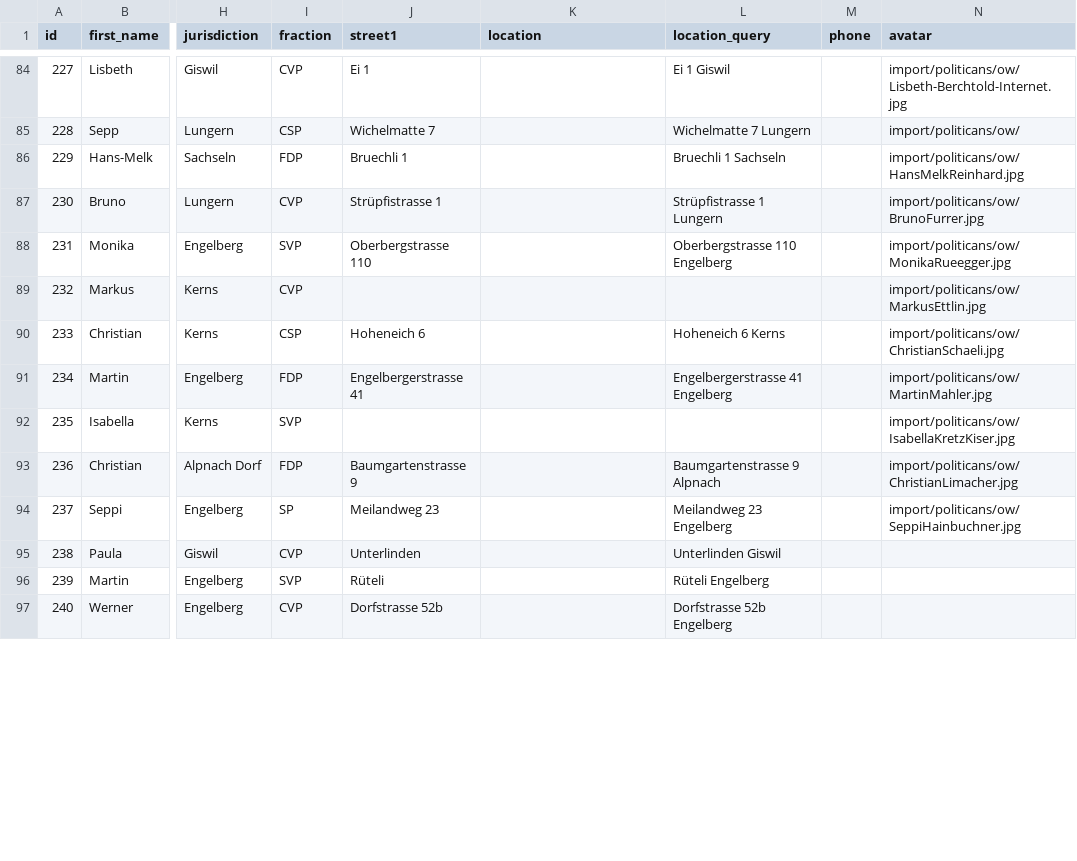
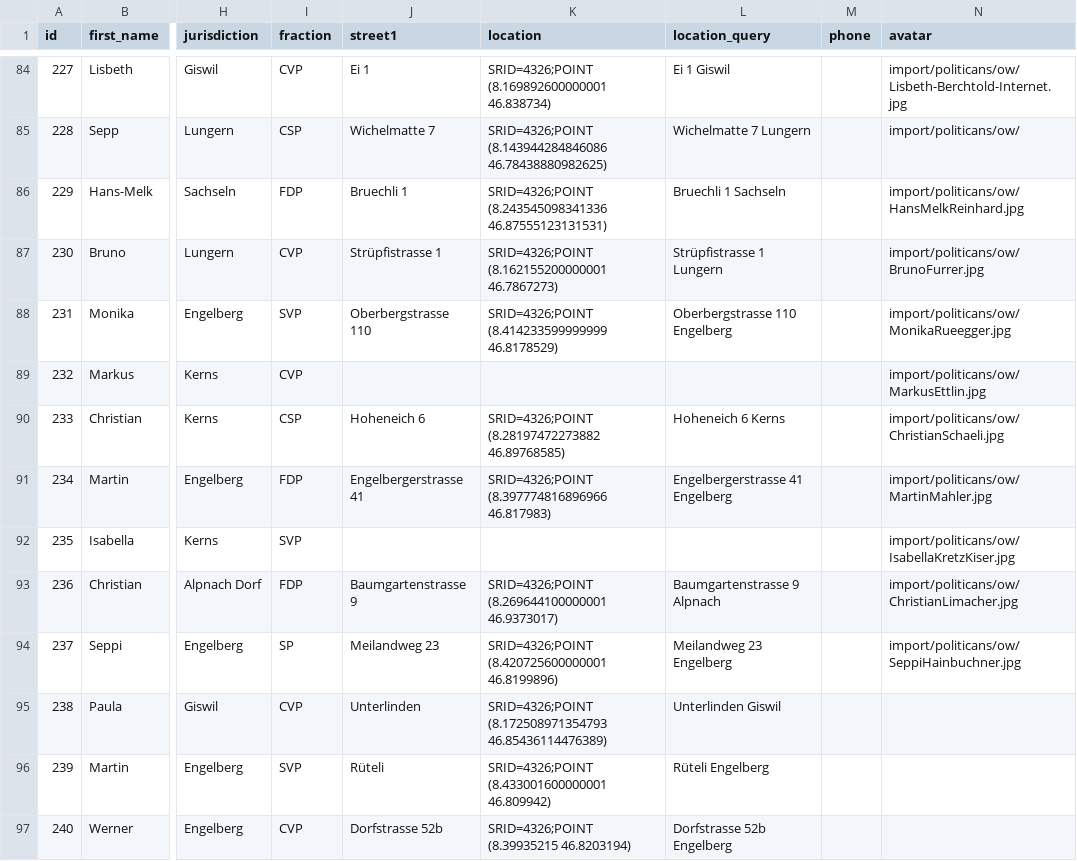
Before and after one commit to bekurmann/BA_polity, a CSV file: backend/django_app/core/data/Politican.csv, drawn as a sheet; only a part is shown, gaps mark what is left out; the diff covers the shown part only; the diff names each change by its address in the sheet, - before the commit and + after, or states it on an @@ line.

Commit message:
added some locations to import file

```diff
--- a/backend/django_app/core/data/Politican.csv
+++ b/backend/django_app/core/data/Politican.csv
-K84 (location): (empty)
+K84 (location): SRID=4326;POINT (8.169892600000001 46.838734)
-K85 (location): (empty)
+K85 (location): SRID=4326;POINT (8.143944284846086 46.78438880982625)
-K86 (location): (empty)
+K86 (location): SRID=4326;POINT (8.243545098341336 46.87555123131531)
-K87 (location): (empty)
+K87 (location): SRID=4326;POINT (8.162155200000001 46.7867273)
-K88 (location): (empty)
+K88 (location): SRID=4326;POINT (8.414233599999999 46.8178529)
-K90 (location): (empty)
+K90 (location): SRID=4326;POINT (8.28197472273882 46.89768585)
-K91 (location): (empty)
+K91 (location): SRID=4326;POINT (8.397774816896966 46.817983)
-K93 (location): (empty)
+K93 (location): SRID=4326;POINT (8.269644100000001 46.9373017)
-K94 (location): (empty)
+K94 (location): SRID=4326;POINT (8.420725600000001 46.8199896)
-K95 (location): (empty)
+K95 (location): SRID=4326;POINT (8.172508971354793 46.85436114476389)
-K96 (location): (empty)
+K96 (location): SRID=4326;POINT (8.433001600000001 46.809942)
-K97 (location): (empty)
+K97 (location): SRID=4326;POINT (8.39935215 46.8203194)
```
Also changed, not shown: 46 edited cells elsewhere in this file.
